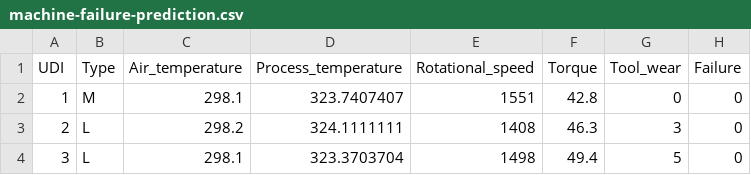
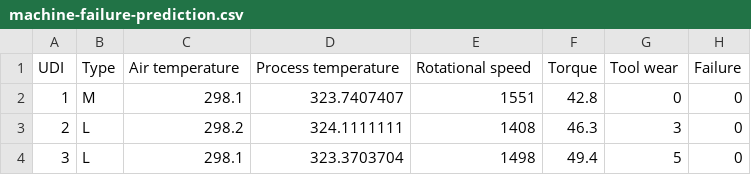
Before and after one commit to dipanshuhaldar/machine-failure-prediction, a CSV file: week_3_mls/data/machine-failure-prediction.csv, drawn as a sheet; only a part is shown.

Commit message:
update week_3_mls/data/machine-failure-prediction.csv

```diff
--- a/week_3_mls/data/machine-failure-prediction.csv
+++ b/week_3_mls/data/machine-failure-prediction.csv
@@ -1,2 +1,2 @@
-UDI,Type,Air_temperature,Process_temperature,Rotational_speed,Torque,Tool_wear,Failure
+UDI,Type,Air temperature,Process temperature,Rotational speed,Torque,Tool wear,Failure
 1,M,298.1,323.7407407,1551,42.8,0,0
```
